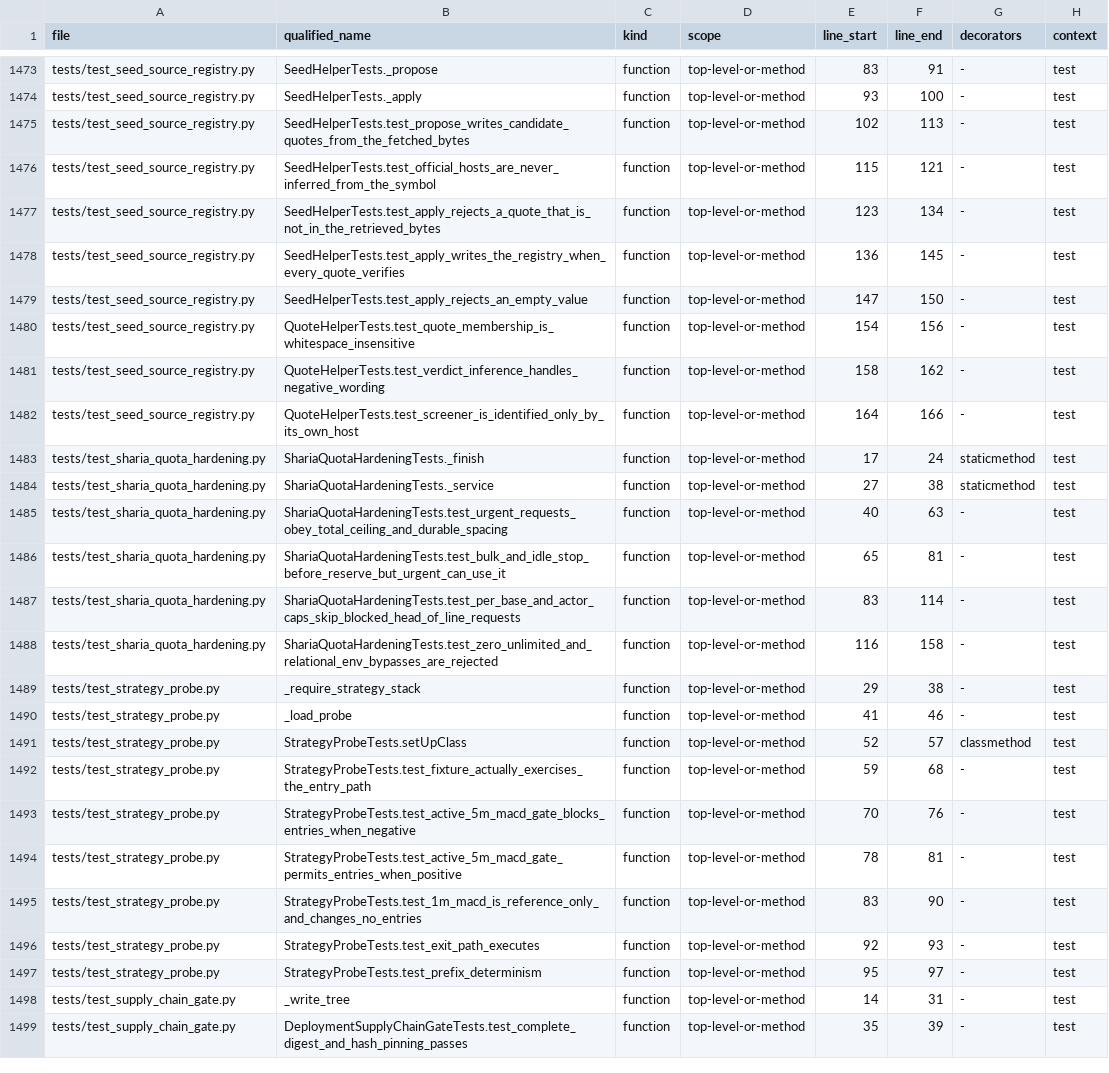
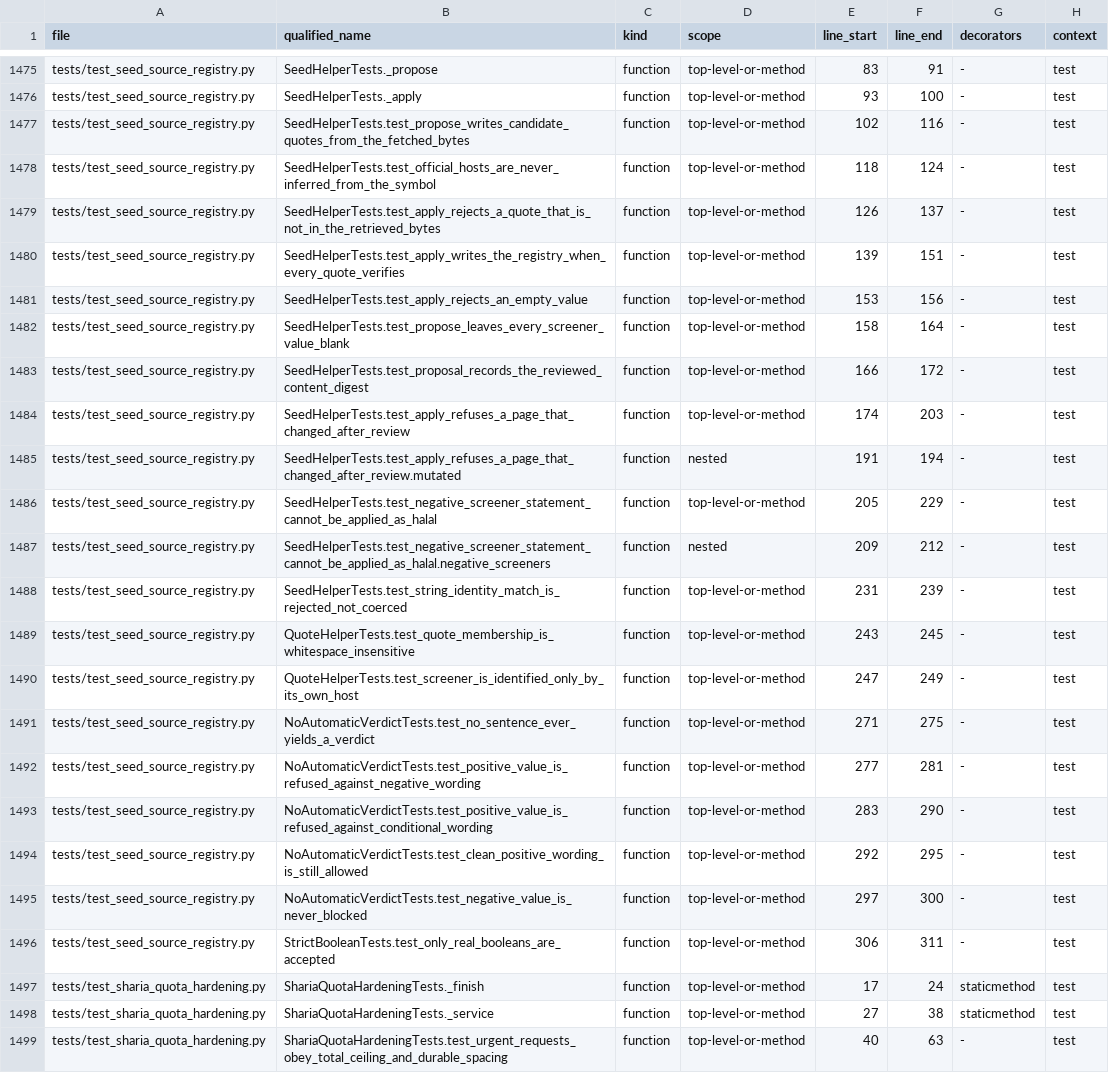
Before and after one commit to asad13-Binana/Binana-Binance-Spot-Trading-Sharia-Compliance-BOT-TestNet, a CSV file: docs/audit/FUNCTION_CALLBACK_LEDGER.csv, drawn as a sheet; only a part is shown, gaps mark what is left out; the shorter side is filled out with more unchanged rows; the diff covers the shown part only.

```diff
--- a/docs/audit/FUNCTION_CALLBACK_LEDGER.csv
+++ b/docs/audit/FUNCTION_CALLBACK_LEDGER.csv
@@ -1474,10 +1476,22 @@ tests/test_seed_source_registry.py,SeedHelperTests._propose,function,top-level-o
 tests/test_seed_source_registry.py,SeedHelperTests._apply,function,top-level-or-method,93,100,-,test
-tests/test_seed_source_registry.py,SeedHelperTests.test_propose_writes_candidate_quotes_from_the_fetched_bytes,function,top-level-or-method,102,113,-,test
-tests/test_seed_source_registry.py,SeedHelperTests.test_official_hosts_are_never_inferred_from_the_symbol,function,top-level-or-method,115,121,-,test
-tests/test_seed_source_registry.py,SeedHelperTests.test_apply_rejects_a_quote_that_is_not_in_the_retrieved_bytes,function,top-level-or-method,123,134,-,test
-tests/test_seed_source_registry.py,SeedHelperTests.test_apply_writes_the_registry_when_every_quote_verifies,function,top-level-or-method,136,145,-,test
-tests/test_seed_source_registry.py,SeedHelperTests.test_apply_rejects_an_empty_value,function,top-level-or-method,147,150,-,test
-tests/test_seed_source_registry.py,QuoteHelperTests.test_quote_membership_is_whitespace_insensitive,function,top-level-or-method,154,156,-,test
-tests/test_seed_source_registry.py,QuoteHelperTests.test_verdict_inference_handles_negative_wording,function,top-level-or-method,158,162,-,test
-tests/test_seed_source_registry.py,QuoteHelperTests.test_screener_is_identified_only_by_its_own_host,function,top-level-or-method,164,166,-,test
+tests/test_seed_source_registry.py,SeedHelperTests.test_propose_writes_candidate_quotes_from_the_fetched_bytes,function,top-level-or-method,102,116,-,test
+tests/test_seed_source_registry.py,SeedHelperTests.test_official_hosts_are_never_inferred_from_the_symbol,function,top-level-or-method,118,124,-,test
+tests/test_seed_source_registry.py,SeedHelperTests.test_apply_rejects_a_quote_that_is_not_in_the_retrieved_bytes,function,top-level-or-method,126,137,-,test
+tests/test_seed_source_registry.py,SeedHelperTests.test_apply_writes_the_registry_when_every_quote_verifies,function,top-level-or-method,139,151,-,test
+tests/test_seed_source_registry.py,SeedHelperTests.test_apply_rejects_an_empty_value,function,top-level-or-method,153,156,-,test
+tests/test_seed_source_registry.py,SeedHelperTests.test_propose_leaves_every_screener_value_blank,function,top-level-or-method,158,164,-,test
+tests/test_seed_source_registry.py,SeedHelperTests.test_proposal_records_the_reviewed_content_digest,function,top-level-or-method,166,172,-,test
+tests/test_seed_source_registry.py,SeedHelperTests.test_apply_refuses_a_page_that_changed_after_review,function,top-level-or-method,174,203,-,test
+tests/test_seed_source_registry.py,SeedHelperTests.test_apply_refuses_a_page_that_changed_after_review.mutated,function,nested,191,194,-,test
+tests/test_seed_source_registry.py,SeedHelperTests.test_negative_screener_statement_cannot_be_applied_as_halal,function,top-level-or-method,205,229,-,test
+tests/test_seed_source_registry.py,SeedHelperTests.test_negative_screener_statement_cannot_be_applied_as_halal.negative_screeners,function,nested,209,212,-,test
+tests/test_seed_source_registry.py,SeedHelperTests.test_string_identity_match_is_rejected_not_coerced,function,top-level-or-method,231,239,-,test
+tests/test_seed_source_registry.py,QuoteHelperTests.test_quote_membership_is_whitespace_insensitive,function,top-level-or-method,243,245,-,test
+tests/test_seed_source_registry.py,QuoteHelperTests.test_screener_is_identified_only_by_its_own_host,function,top-level-or-method,247,249,-,test
+tests/test_seed_source_registry.py,NoAutomaticVerdictTests.test_no_sentence_ever_yields_a_verdict,function,top-level-or-method,271,275,-,test
+tests/test_seed_source_registry.py,NoAutomaticVerdictTests.test_positive_value_is_refused_against_negative_wording,function,top-level-or-method,277,281,-,test
+tests/test_seed_source_registry.py,NoAutomaticVerdictTests.test_positive_value_is_refused_against_conditional_wording,function,top-level-or-method,283,290,-,test
+tests/test_seed_source_registry.py,NoAutomaticVerdictTests.test_clean_positive_wording_is_still_allowed,function,top-level-or-method,292,295,-,test
+tests/test_seed_source_registry.py,NoAutomaticVerdictTests.test_negative_value_is_never_blocked,function,top-level-or-method,297,300,-,test
+tests/test_seed_source_registry.py,StrictBooleanTests.test_only_real_booleans_are_accepted,function,top-level-or-method,306,311,-,test
 tests/test_sharia_quota_hardening.py,ShariaQuotaHardeningTests._finish,function,top-level-or-method,17,24,staticmethod,test
```
Also changed, not shown: 2 added rows and 16 edited cells elsewhere in this file, docs/audit/FILE_REVIEW_LEDGER.csv, 4 other files.
